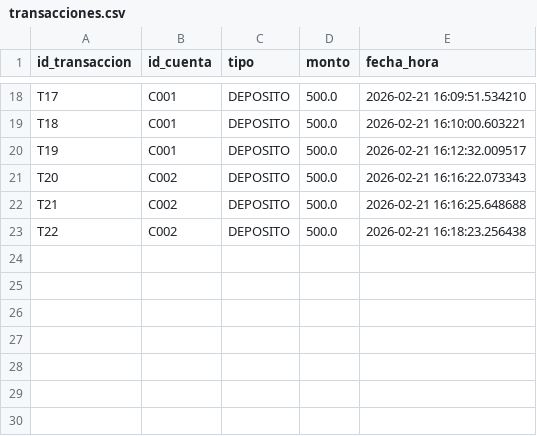
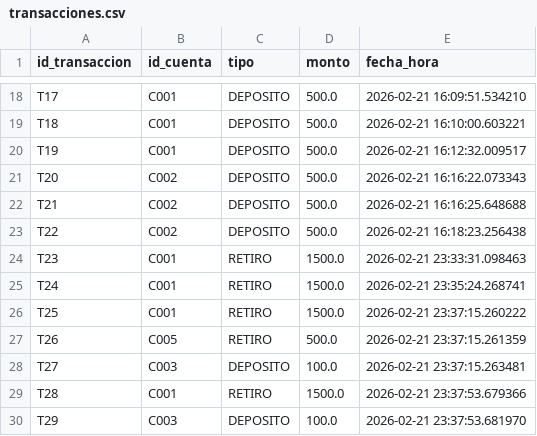
Before and after one commit to KarenSSanchezP/BankSystem, a CSV file: banksystemapp/data/transacciones.csv, drawn as a sheet; only a part is shown, gaps mark what is left out.

Commit message:
añadido retiros y testeado

```diff
--- a/banksystemapp/data/transacciones.csv
+++ b/banksystemapp/data/transacciones.csv
@@ -23 +23,8 @@ T21,C002,DEPOSITO,500.0,2026-02-21 16:16:25.648688
 T22,C002,DEPOSITO,500.0,2026-02-21 16:18:23.256438
+T23,C001,RETIRO,1500.0,2026-02-21 23:33:31.098463
+T24,C001,RETIRO,1500.0,2026-02-21 23:35:24.268741
+T25,C001,RETIRO,1500.0,2026-02-21 23:37:15.260222
+T26,C005,RETIRO,500.0,2026-02-21 23:37:15.261359
+T27,C003,DEPOSITO,100.0,2026-02-21 23:37:15.263481
+T28,C001,RETIRO,1500.0,2026-02-21 23:37:53.679366
+T29,C003,DEPOSITO,100.0,2026-02-21 23:37:53.681970
```
Also changed, not shown: banksystemapp/data/cuentas.csv, banksystemapp/data/transferencias.csv, 2 other files.
